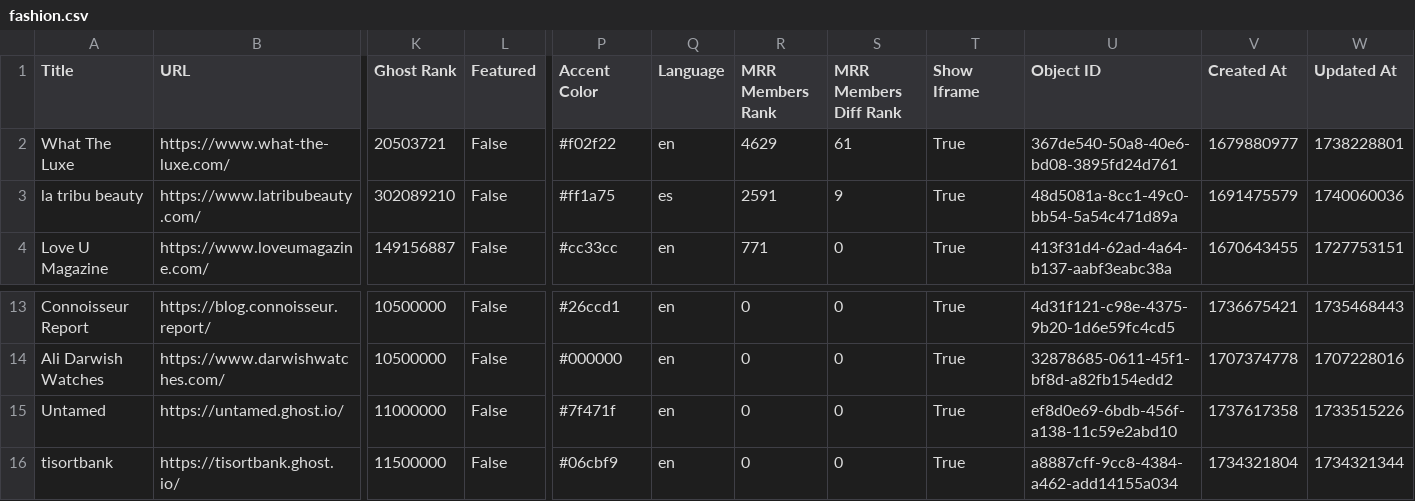
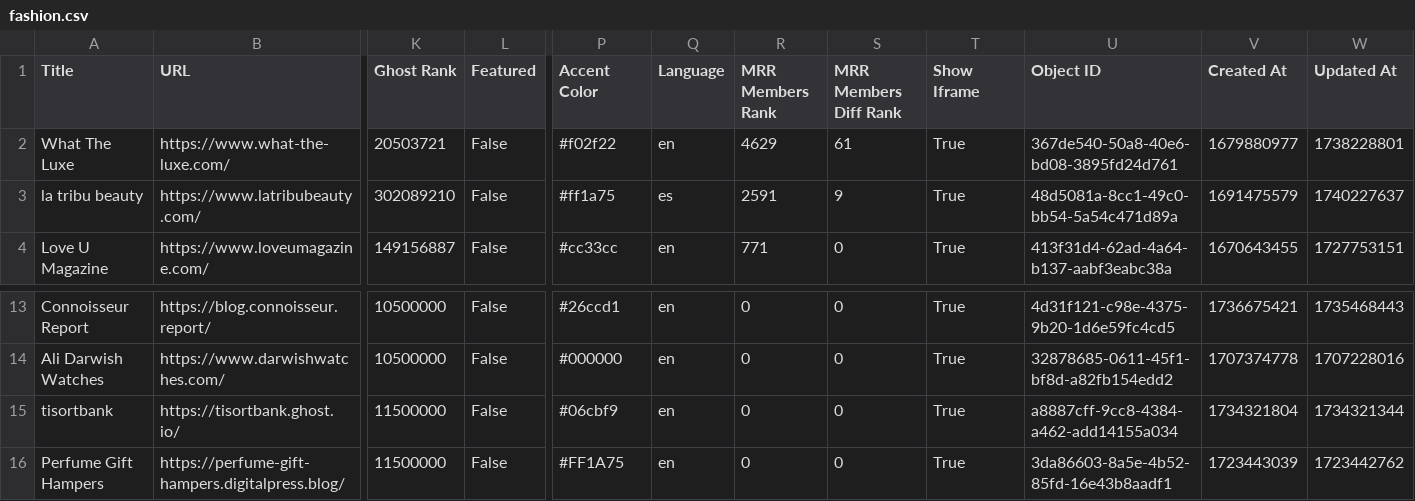
Before and after one commit to TheBoatyMcBoatFace/explore-ghosts, a CSV file: output/fashion.csv, drawn as a sheet; only a part is shown, gaps mark what is left out; the shorter side is filled out with more unchanged rows; rows hold the shown columns only; the diff names each change by its address in the sheet, - before the commit and + after, or states it on an @@ line.

```diff
--- a/output/fashion.csv
+++ b/output/fashion.csv
-W3 (Updated At): 1740060036
+W3 (Updated At): 1740227637
-row 15: Untamed | https://untamed.ghost.io/ | 11000000 | False | #7f471f | en | 0 | 0 | True | ef8d0e69-6bdb-456f-a138-11c59e2abd10 | 1737617358 | 1733515226
```
Also changed, not shown: output/business.csv, output/culture.csv, 30 other files.
